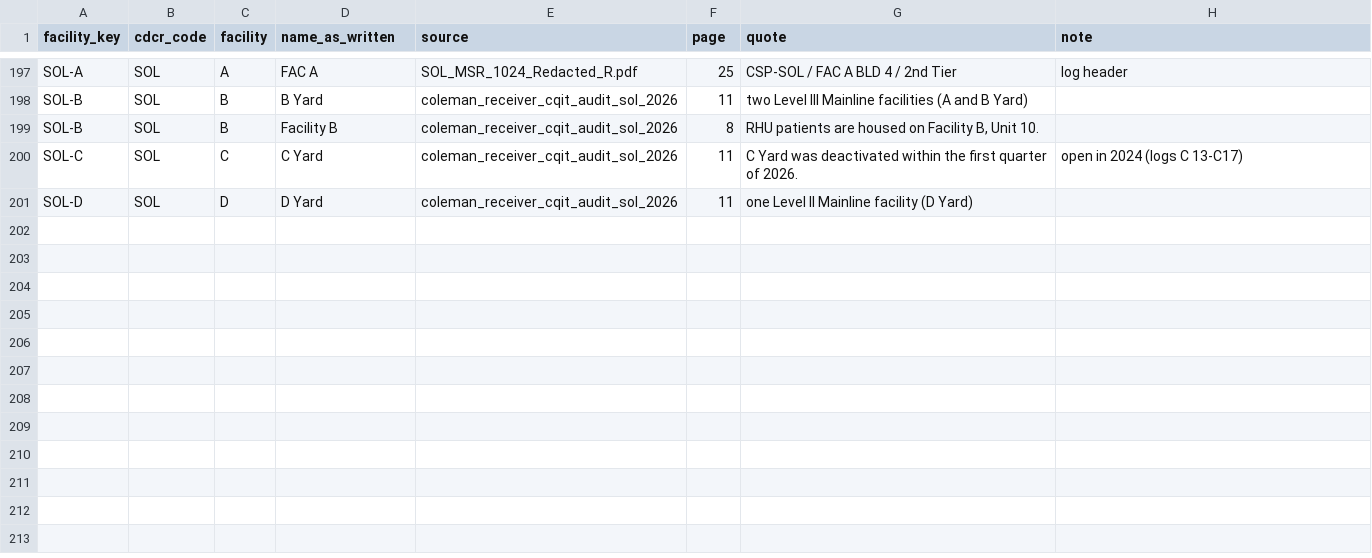
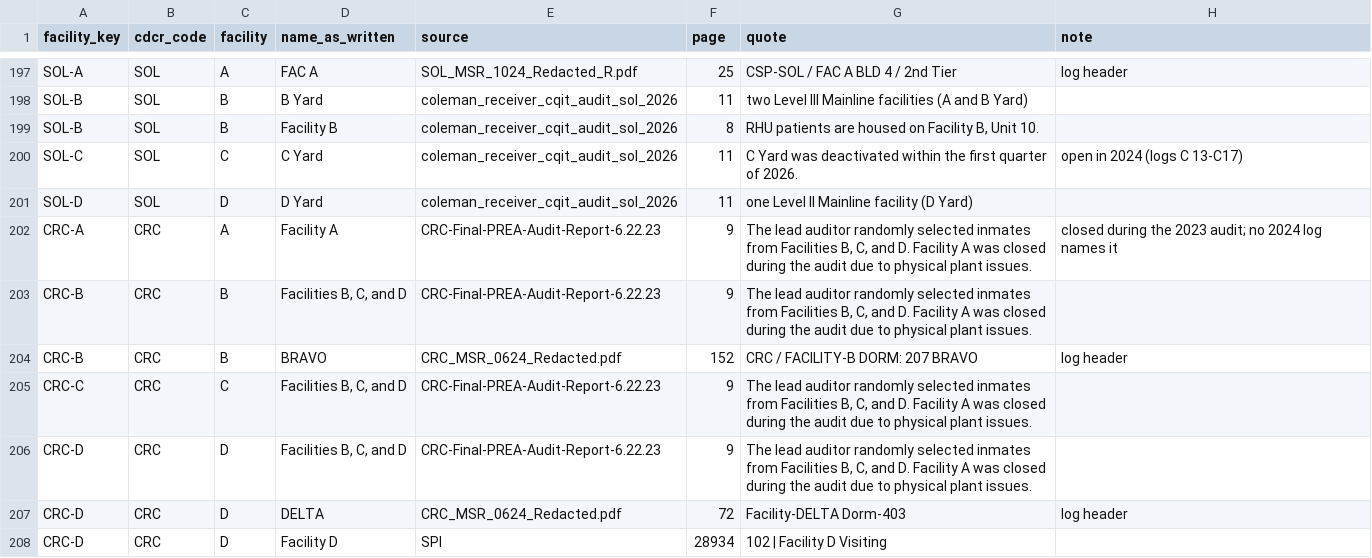
Before and after one commit to mbecica/cdcr_facility_data, a CSV file: crosswalk/facilities.csv, drawn as a sheet; only a part is shown, gaps mark what is left out; the diff names each change by its address in the sheet, - before the commit and + after, or states it on an @@ line.

```diff
--- a/crosswalk/facilities.csv
+++ b/crosswalk/facilities.csv
+row 202: CRC-A | CRC | A | Facility A | CRC-Final-PREA-Audit-Report-6.22.23 | 9 | The lead auditor randomly selected inmates from Facilities B, C, and D. Facility A was closed during the audit due to physical plant issues. | closed during the 2023 audit; no 2024 log names it
+row 203: CRC-B | CRC | B | Facilities B, C, and D | CRC-Final-PREA-Audit-Report-6.22.23 | 9 | The lead auditor randomly selected inmates from Facilities B, C, and D. Facility A was closed during the audit due to physical plant issues.
+row 204: CRC-B | CRC | B | BRAVO | CRC_MSR_0624_Redacted.pdf | 152 | CRC / FACILITY-B DORM: 207 BRAVO | log header
+row 205: CRC-C | CRC | C | Facilities B, C, and D | CRC-Final-PREA-Audit-Report-6.22.23 | 9 | The lead auditor randomly selected inmates from Facilities B, C, and D. Facility A was closed during the audit due to physical plant issues.
+row 206: CRC-D | CRC | D | Facilities B, C, and D | CRC-Final-PREA-Audit-Report-6.22.23 | 9 | The lead auditor randomly selected inmates from Facilities B, C, and D. Facility A was closed during the audit due to physical plant issues.
+row 207: CRC-D | CRC | D | DELTA | CRC_MSR_0624_Redacted.pdf | 72 | Facility-DELTA Dorm-403 | log header
+row 208: CRC-D | CRC | D | Facility D | SPI | 28934 | 102 | Facility D Visiting
```
Also changed, not shown: crosswalk/unit_links.csv, 1 other file.
